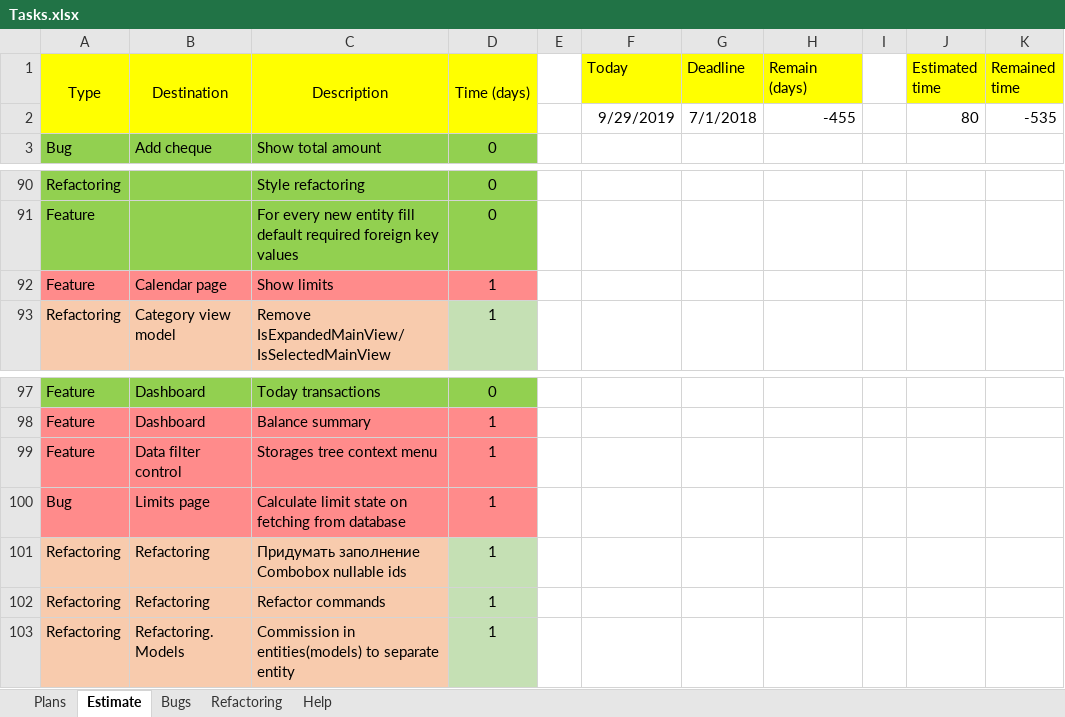
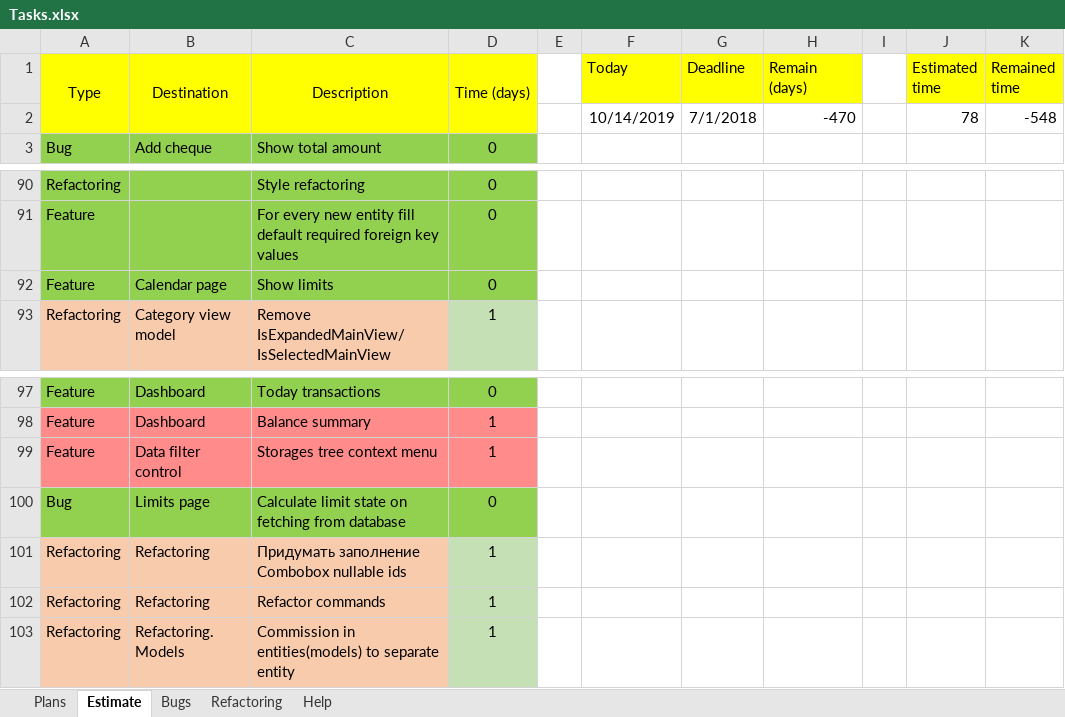
Before and after one commit to Irina1408/MoneyChest.Wpf, an Excel workbook: Tasks.xlsx, sheet Estimate, drawn as a sheet; only a part is shown, gaps mark what is left out; values as stored, in another font and other column widths than the file's, no borders; removed rows and columns are numbered as before the commit, all else as after; the diff names each change by its address in the sheet, - before the commit and + after, or states it on an @@ line.

```diff
--- a/Tasks.xlsx (sheet Estimate)
+++ b/Tasks.xlsx (sheet Estimate)
-row 2:  |  |  |  |  | 9/29/2019 | 7/1/2018 | -455 |  | 80 | -535
+row 2:  |  |  |  |  | 10/14/2019 | 7/1/2018 | -470 |  | 78 | -548
-A92:D92 fill: #FF8B8B
+A92:D92 fill: #92D050
-D92 (Time (days)): 1
+D92 (Time (days)): 0
-A100:D100 fill: #FF8B8B
+A100:D100 fill: #92D050
-D100 (Time (days)): 1
+D100 (Time (days)): 0
```
Also changed, not shown: 23 other files.
